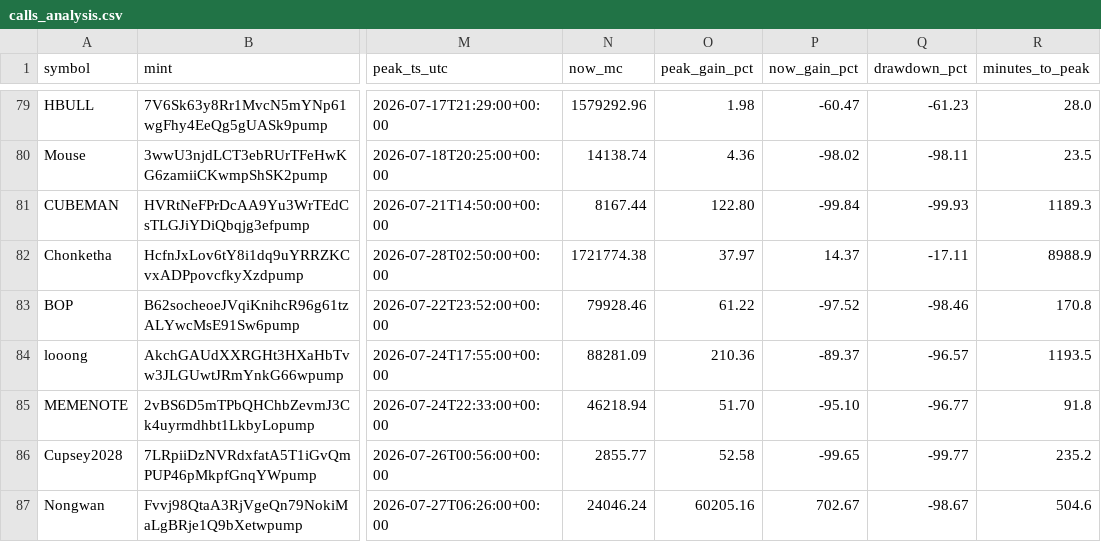
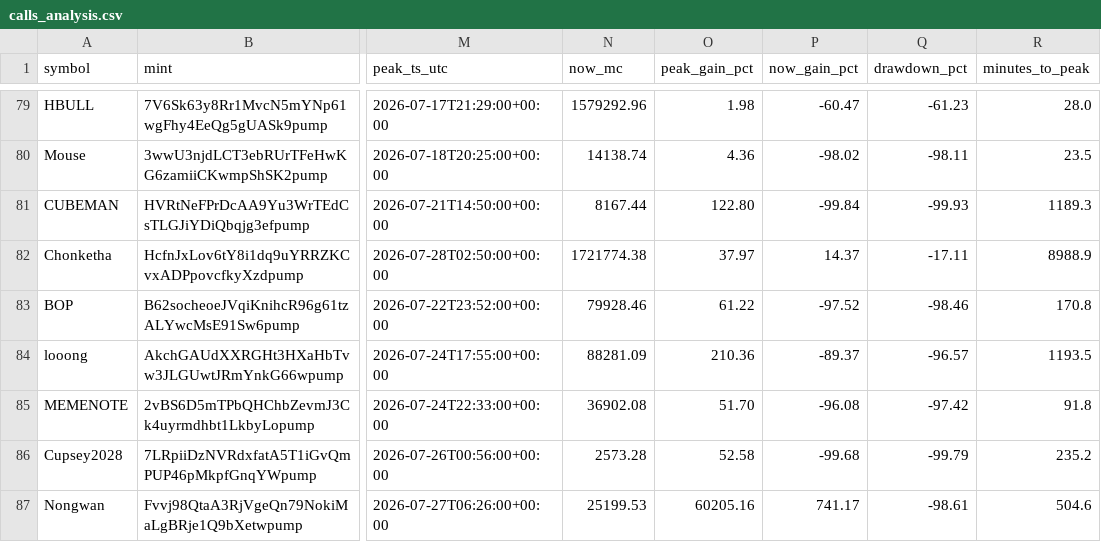
Before and after one commit to nikolan17/pumpfun-call-analyzer, a CSV file: calls_analysis.csv, drawn as a sheet; only a part is shown, gaps mark what is left out; the diff covers the shown part only; the diff names each change by its address in the sheet, - before the commit and + after, or states it on an @@ line.

```diff
--- a/calls_analysis.csv
+++ b/calls_analysis.csv
-N85 (now_mc): 46218.94
+N85 (now_mc): 36902.08
-P85 (now_gain_pct): -95.10
+P85 (now_gain_pct): -96.08
-Q85 (drawdown_pct): -96.77
+Q85 (drawdown_pct): -97.42
-N86 (now_mc): 2855.77
+N86 (now_mc): 2573.28
-P86 (now_gain_pct): -99.65
+P86 (now_gain_pct): -99.68
-Q86 (drawdown_pct): -99.77
+Q86 (drawdown_pct): -99.79
-N87 (now_mc): 24046.24
+N87 (now_mc): 25199.53
-P87 (now_gain_pct): 702.67
+P87 (now_gain_pct): 741.17
-Q87 (drawdown_pct): -98.67
+Q87 (drawdown_pct): -98.61
```
Also changed, not shown: 2 added rows and 18 edited cells elsewhere in this file, calls_detected.csv, 1 other file.
